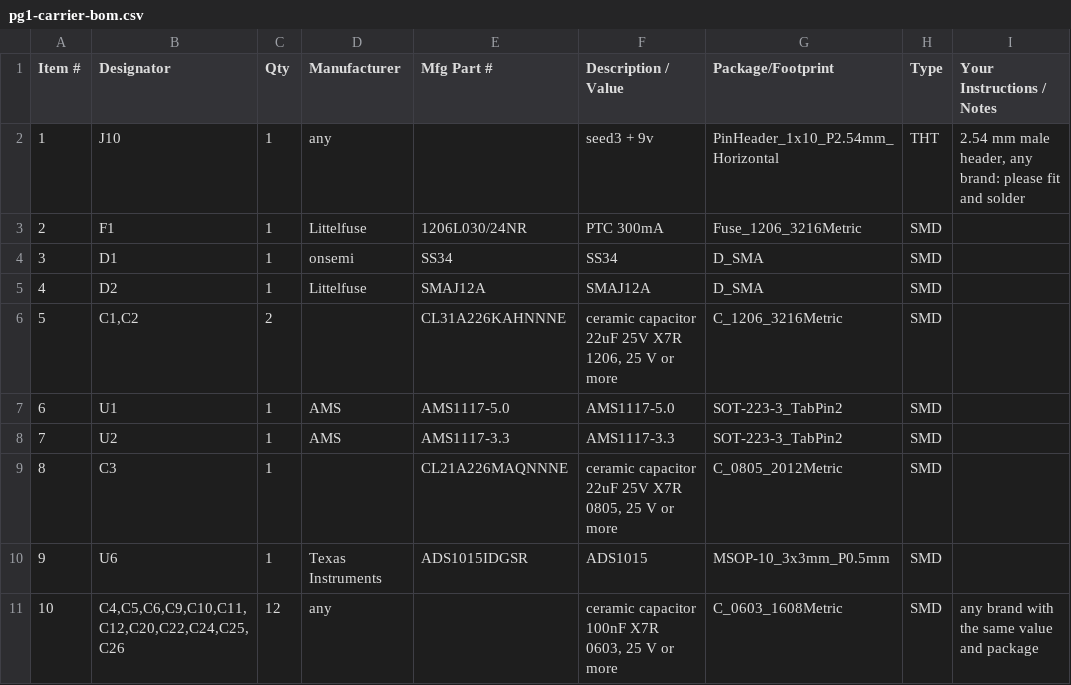
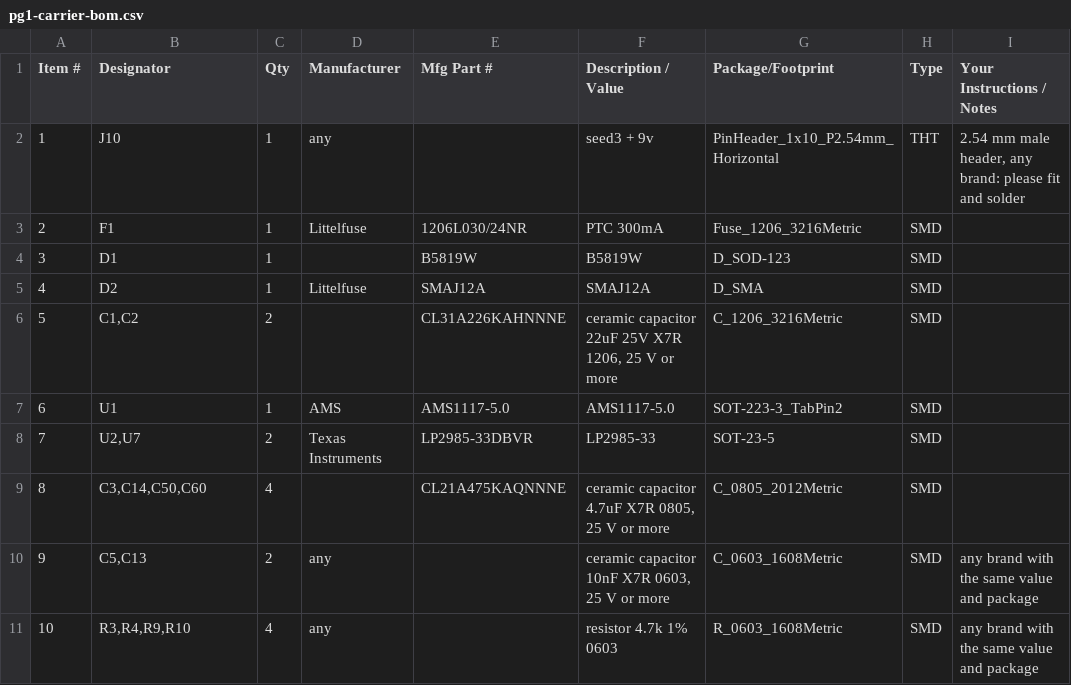
Before and after one commit to thenameiscobmarley/pg-1-pedal, a CSV file: PG-Pedal-1/12-Carrier-Board/pcbway/pg1-carrier-bom.csv, drawn as a sheet; only a part is shown; the diff covers the shown part only.

```diff
--- a/PG-Pedal-1/12-Carrier-Board/pcbway/pg1-carrier-bom.csv
+++ b/PG-Pedal-1/12-Carrier-Board/pcbway/pg1-carrier-bom.csv
@@ -3,3 +3,3 @@ Item #,Designator,Qty,Manufacturer,Mfg Part #,Description / Value,Package/Footpr
 2,F1,1,Littelfuse,1206L030/24NR,PTC 300mA,Fuse_1206_3216Metric,SMD,
-3,D1,1,onsemi,SS34,SS34,D_SMA,SMD,
+3,D1,1,,B5819W,B5819W,D_SOD-123,SMD,
 4,D2,1,Littelfuse,SMAJ12A,SMAJ12A,D_SMA,SMD,
@@ -7,5 +7,5 @@ Item #,Designator,Qty,Manufacturer,Mfg Part #,Description / Value,Package/Footpr
 6,U1,1,AMS,AMS1117-5.0,AMS1117-5.0,SOT-223-3_TabPin2,SMD,
-7,U2,1,AMS,AMS1117-3.3,AMS1117-3.3,SOT-223-3_TabPin2,SMD,
-8,C3,1,,CL21A226MAQNNNE,"ceramic capacitor 22uF 25V X7R 0805, 25 V or more",C_0805_2012Metric,SMD,
-9,U6,1,Texas Instruments,ADS1015IDGSR,ADS1015,MSOP-10_3x3mm_P0.5mm,SMD,
-10,"C4,C5,C6,C9,C10,C11,C12,C20,C22,C24,C25,C26",12,any,,"ceramic capacitor 100nF X7R 0603, 25 V or more",C_0603_1608Metric,SMD,any brand with the same value and package
+7,"U2,U7",2,Texas Instruments,LP2985-33DBVR,LP2985-33,SOT-23-5,SMD,
+8,"C3,C14,C50,C60",4,,CL21A475KAQNNNE,"ceramic capacitor 4.7uF X7R 0805, 25 V or more",C_0805_2012Metric,SMD,
+9,"C5,C13",2,any,,"ceramic capacitor 10nF X7R 0603, 25 V or more",C_0603_1608Metric,SMD,any brand with the same value and package
+10,"R3,R4,R9,R10",4,any,,resistor 4.7k 1% 0603,R_0603_1608Metric,SMD,any brand with the same value and package
```
Also changed, not shown: 130 edited cells elsewhere in this file, PG-Pedal-1/03-Drill-Template/tayda-drill-holes.csv, PG-Pedal-1/12-Carrier-Board/jlcpcb/pg1-carrier-bom-jlc.csv, 32 other files.
